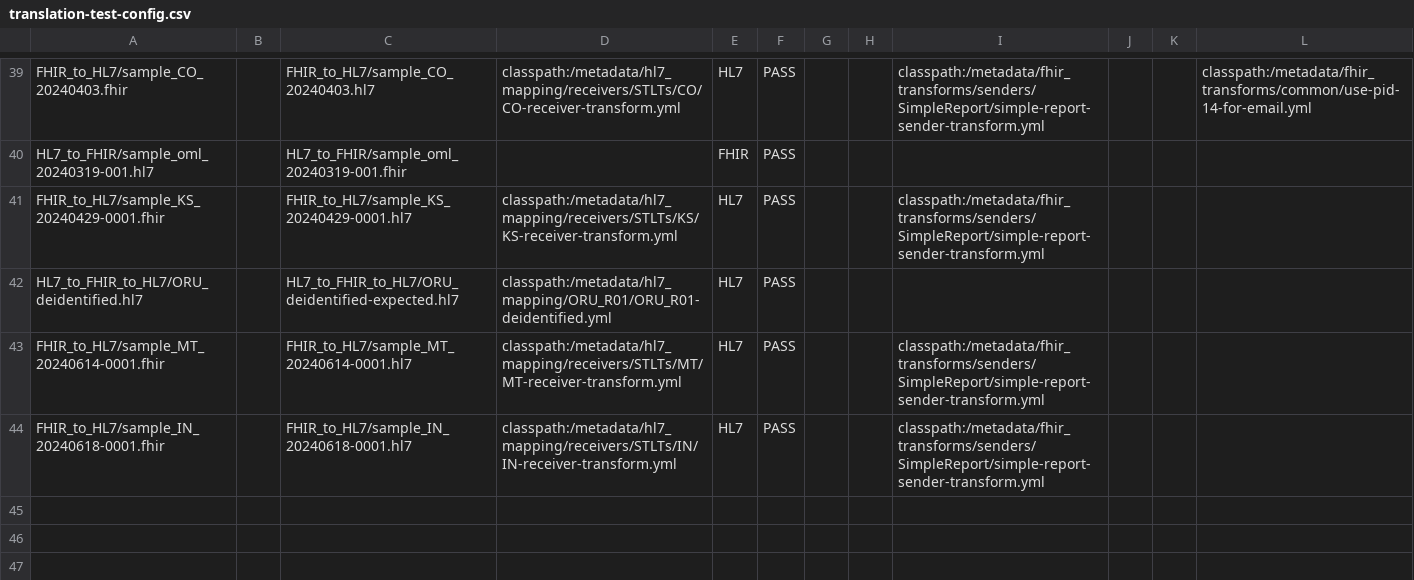
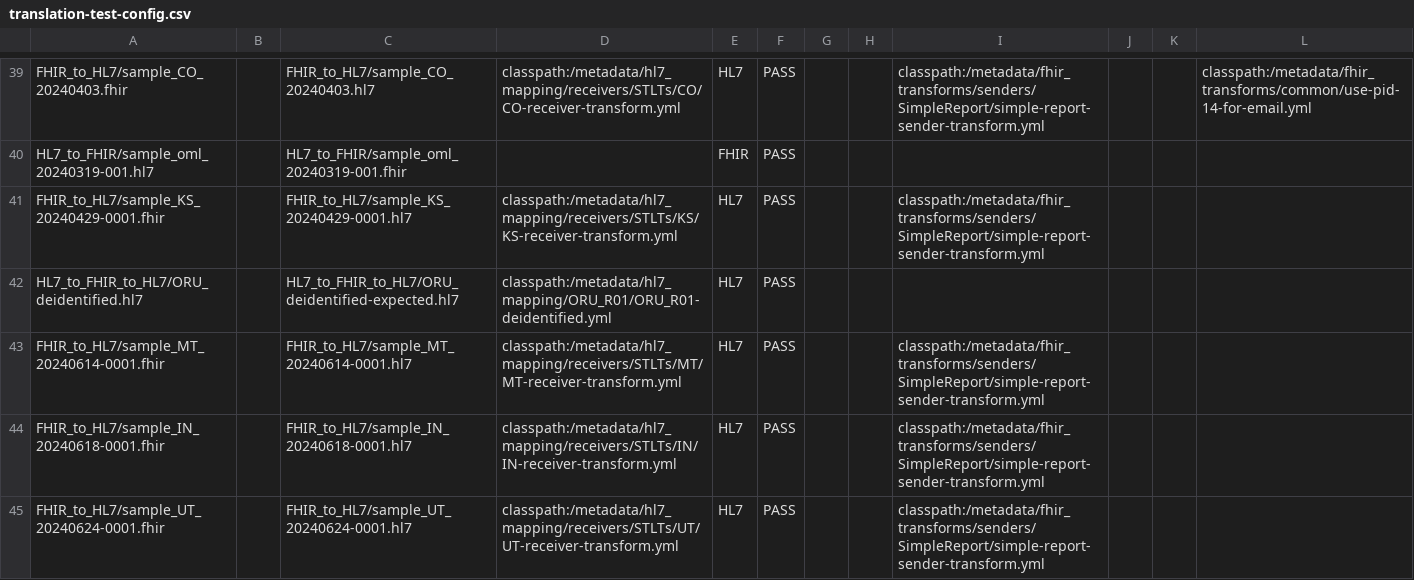
Before and after one commit to CDCgov/prime-reportstream, a CSV file: prime-router/src/testIntegration/resources/datatests/translation-test-config.csv, drawn as a sheet; only a part is shown, gaps mark what is left out.

```diff
--- a/prime-router/src/testIntegration/resources/datatests/translation-test-config.csv
+++ b/prime-router/src/testIntegration/resources/datatests/translation-test-config.csv
@@ -44 +44,2 @@ FHIR_to_HL7/sample_MT_20240614-0001.fhir,,FHIR_to_HL7/sample_MT_20240614-0001.hl
 FHIR_to_HL7/sample_IN_20240618-0001.fhir,,FHIR_to_HL7/sample_IN_20240618-0001.hl7,classpath:/metadata/hl7_mapping/receivers/STLTs/IN/IN-receiver-transform.yml,HL7,PASS,"","","classpath:/metadata/fhir_transforms/senders/SimpleReport/simple-report-sender-transform.yml","","",""
+FHIR_to_HL7/sample_UT_20240624-0001.fhir,,FHIR_to_HL7/sample_UT_20240624-0001.hl7,classpath:/metadata/hl7_mapping/receivers/STLTs/UT/UT-receiver-transform.yml,HL7,PASS,"","","classpath:/metadata/fhir_transforms/senders/SimpleReport/simple-report-sender-transform.yml","","",""
```
Also changed, not shown: 4 other files.
